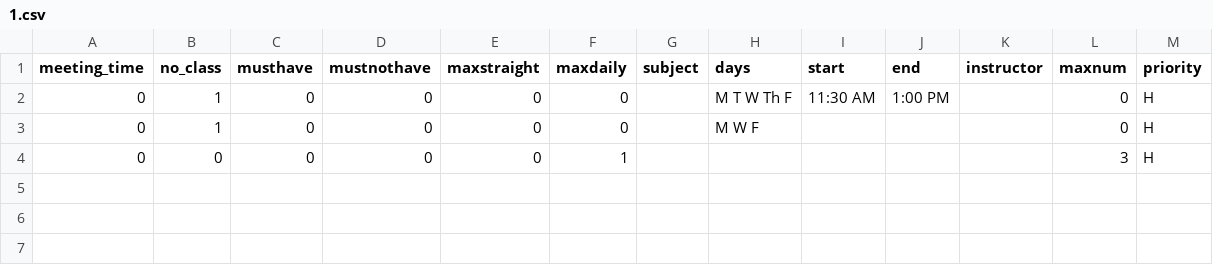
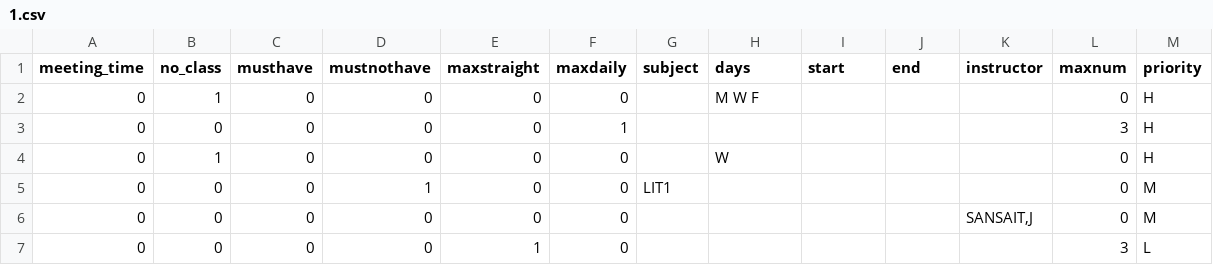
Before and after one commit to allynjdc/PAGOD_final, a CSV file: public/constraints/1.csv, drawn as a sheet; removed rows and columns are numbered as before the commit, all else as after; the diff names each change by its address in the sheet, - before the commit and + after, or states it on an @@ line.

Commit message:
constraints retain bg-success or bg-danger or no bg when refreshed

```diff
--- a/public/constraints/1.csv
+++ b/public/constraints/1.csv
-row 2: 0 | 1 | 0 | 0 | 0 | 0 |  | M T W Th F | 11:30 AM | 1:00 PM |  | 0 | H
+row 4: 0 | 1 | 0 | 0 | 0 | 0 |  | W |  |  |  | 0 | H
+row 5: 0 | 0 | 0 | 1 | 0 | 0 | LIT1 |  |  |  |  | 0 | M
+row 6: 0 | 0 | 0 | 0 | 0 | 0 |  |  |  |  | SANSAIT,J | 0 | M
+row 7: 0 | 0 | 0 | 0 | 1 | 0 |  |  |  |  |  | 3 | L
```
Also changed, not shown: public/schedule/1.csv, 10 other files.
